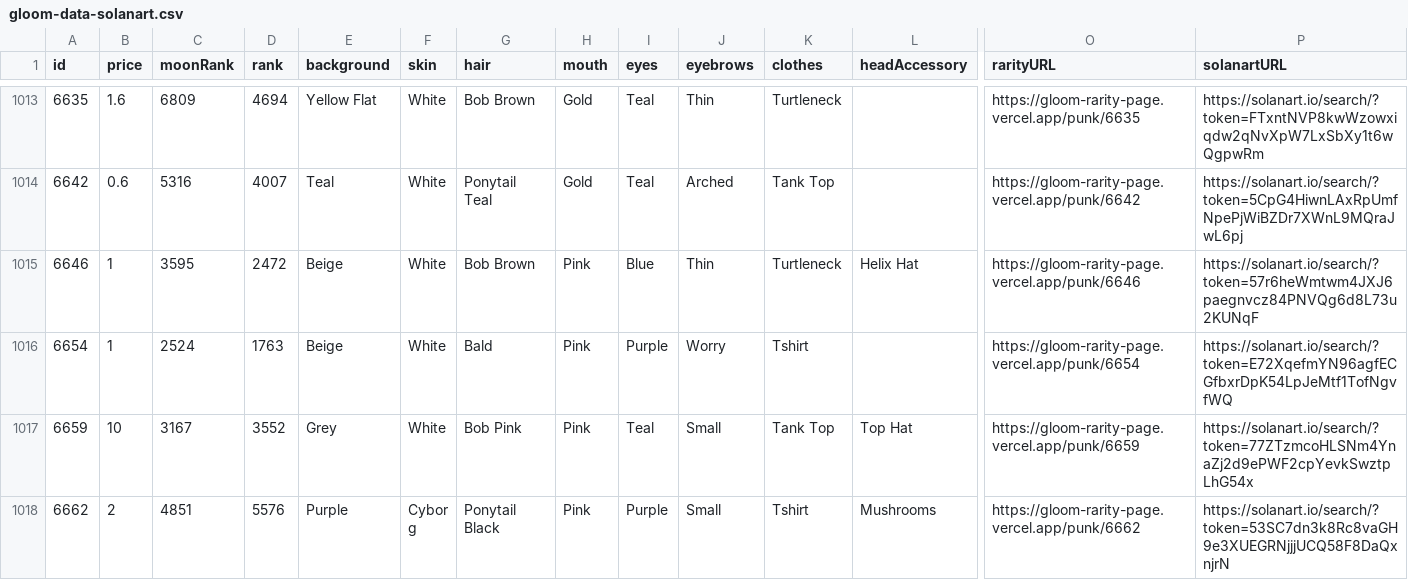
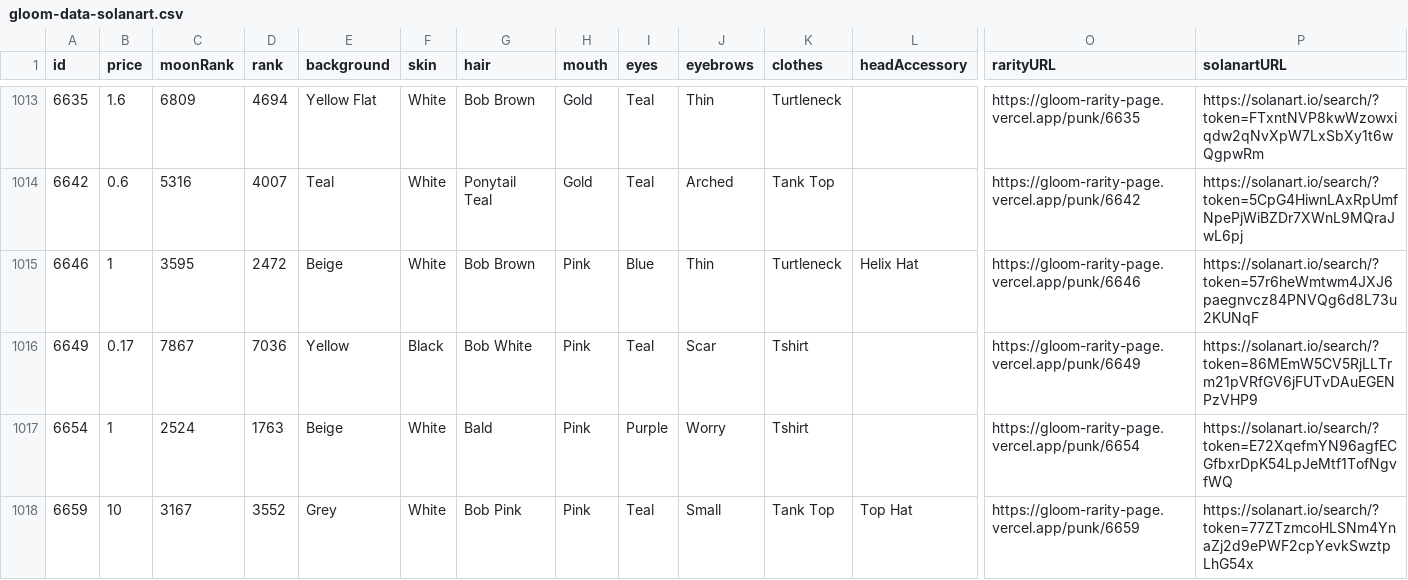
Before and after one commit to braposo/gloom-monitor, a CSV file: gloom-data-solanart.csv, drawn as a sheet; only a part is shown, gaps mark what is left out; the shorter side is filled out with more unchanged rows; rows hold the shown columns only; the diff names each change by its address in the sheet, - before the commit and + after, or states it on an @@ line.

Commit message:
Flat: latest data (2021-11-30T02:39:48.380Z) {   "date": "2021-11-30T02:39:48.380Z",   "files": [     {       "name": "gloom-data-magiceden.csv",       "deltaBytes": -195,       "source": "https://api-mainnet.magiceden.io/rpc/getListedNFTsByQuery?q=%7B%22%24match%22%3A%7B%22collectionSymbol%22%3A%22gloom_punk_club%22%7D%2C%22%24sort%22%3A%7B%22takerAmount%22%3A1%2C%22createdAt%22%3A-1%7D%7D"     },     {       "name": "gloom-data-solanart.csv",       "deltaBytes": 195,       "source": "https://qzlsklfacc.medianetwork.cloud/nft_for_sale?collection=gloompunk"     }   ] }

```diff
--- a/gloom-data-solanart.csv
+++ b/gloom-data-solanart.csv
+row 1016: 6649 | 0.17 | 7867 | 7036 | Yellow | Black | Bob White | Pink | Teal | Scar | Tshirt |  | https://gloom-rarity-page.vercel.app/punk/6649 | https://solanart.io/search/?token=86MEmW5CV5RjLLTrm21pVRfGV6jFUTvDAuEGENPzVHP9
```
Also changed, not shown: gloom-data-magiceden.csv.
